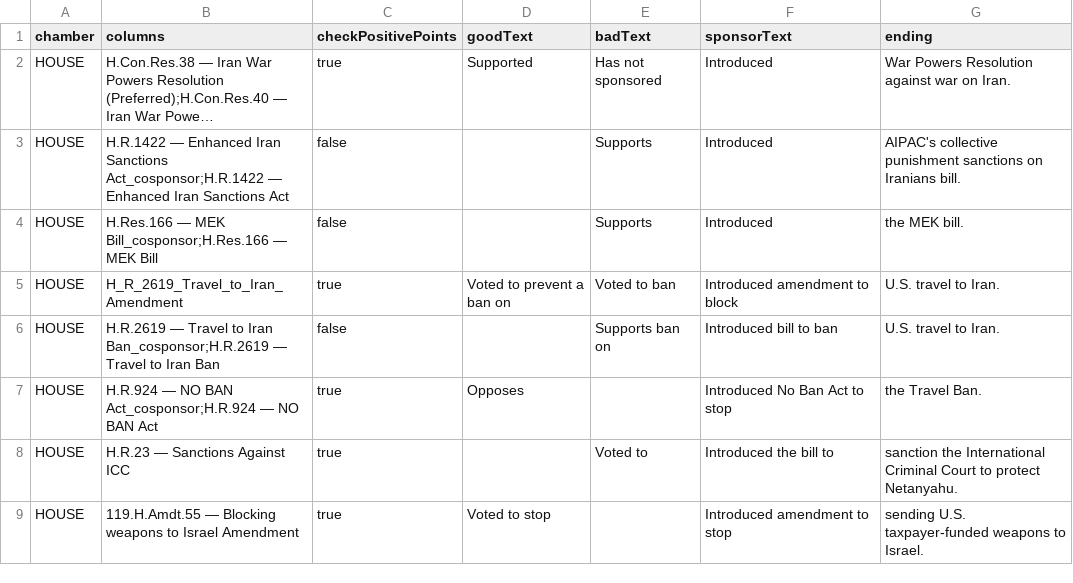
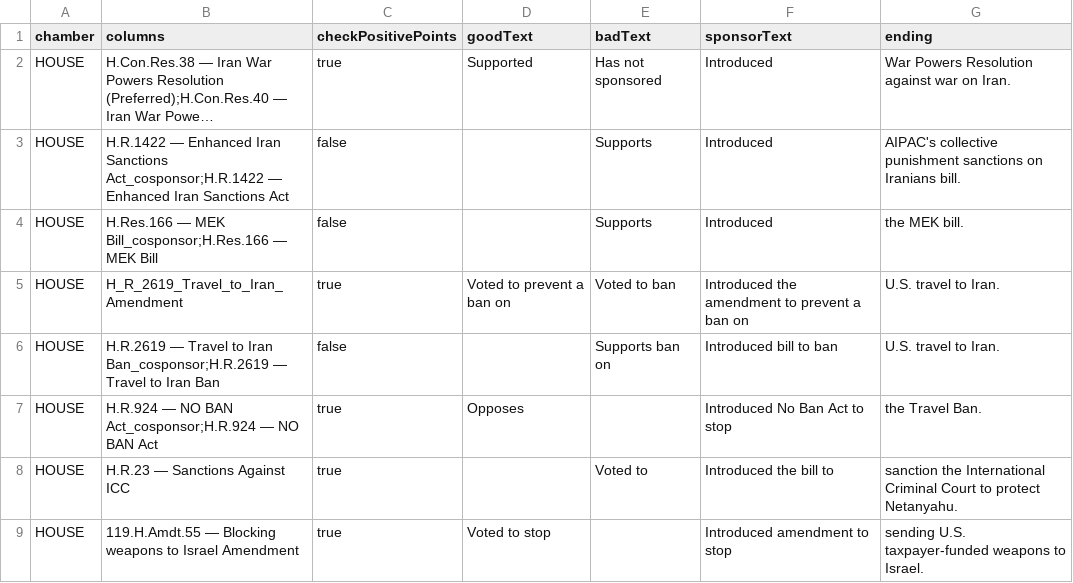
Before and after one commit to niac-dev/civic-scorecard, a CSV file: public/data/graphic_sentences.csv, drawn as a sheet; only a part is shown; long unchanged cells end in ….

```diff
--- a/public/data/graphic_sentences.csv
+++ b/public/data/graphic_sentences.csv
@@ -4,3 +4,3 @@ HOUSE,"H.R.1422 — Enhanced Iran Sanctions Act_cosponsor;H.R.1422 — Enhanced
 HOUSE,"H.Res.166 — MEK Bill_cosponsor;H.Res.166 — MEK Bill",false,,Supports,Introduced,the MEK bill.
-HOUSE,"H_R_2619_Travel_to_Iran_Amendment",true,Voted to prevent a ban on,Voted to ban,Introduced amendment to block,U.S. travel to Iran.
+HOUSE,"H_R_2619_Travel_to_Iran_Amendment",true,Voted to prevent a ban on,Voted to ban,Introduced the amendment to prevent a ban on,U.S. travel to Iran.
 HOUSE,"H.R.2619 — Travel to Iran Ban_cosponsor;H.R.2619 — Travel to Iran Ban",false,,Supports ban on,Introduced bill to ban,U.S. travel to Iran.
```
Also changed, not shown: public/data/scores_wide.csv.
